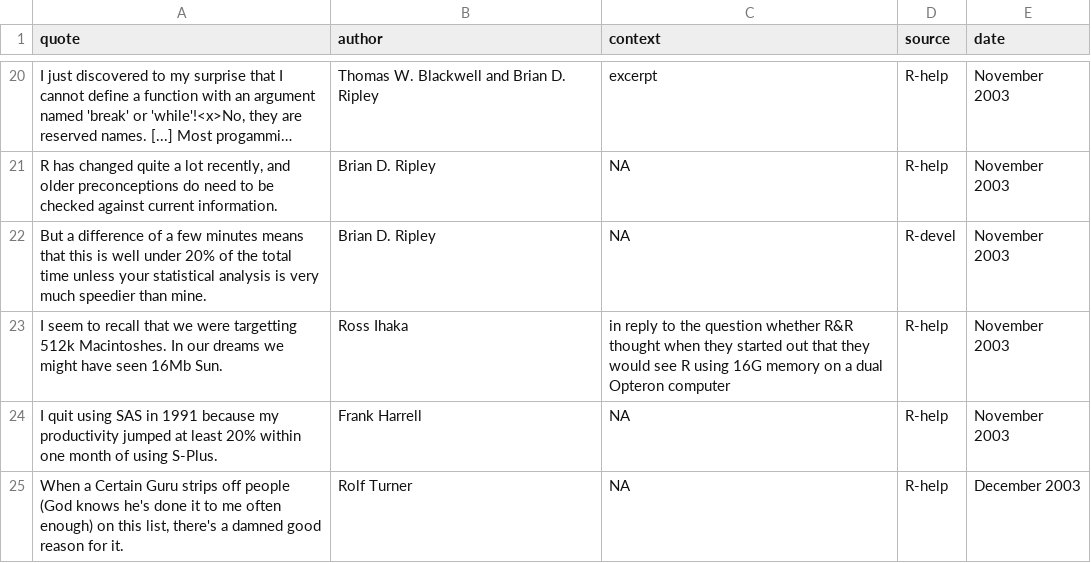
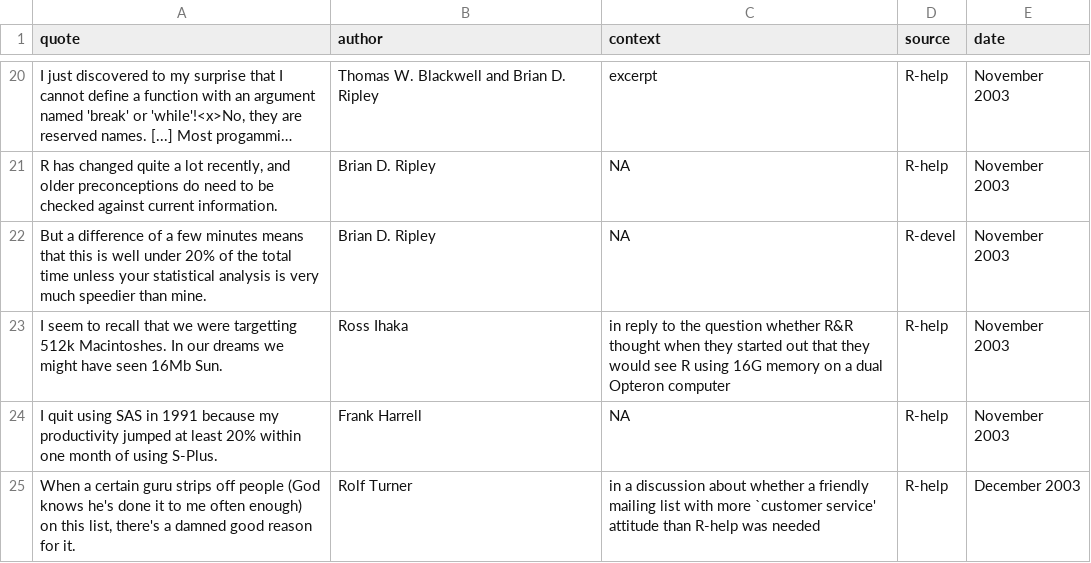
Before and after one commit to rforge/fortunes, a CSV file: trunk/inst/fortunes/fortunes.csv, drawn as a sheet; only a part is shown, gaps mark what is left out; long unchanged cells end in ….

Commit message:
*** empty log message ***
git-svn-id: svn://svn.r-forge.r-project.org/svnroot/fortunes@18 edb9625f-4e0d-4859-8d74-9fd3b1da38cb

```diff
--- a/trunk/inst/fortunes/fortunes.csv
+++ b/trunk/inst/fortunes/fortunes.csv
@@ -24,2 +24,2 @@ I seem to recall that we were targetting 512k Macintoshes. In our dreams we migh
 I quit using SAS in 1991 because my productivity jumped at least 20% within one month of using S-Plus.;Frank Harrell;NA;R-help;November 2003
-When a Certain Guru strips off people (God knows he's done it to me often enough) on this list, there's a damned good reason for it.;Rolf Turner;NA;R-help;December 2003
+When a certain guru strips off people (God knows he's done it to me often enough) on this list, there's a damned good reason for it.;Rolf Turner;in a discussion about whether a friendly mailing list with more `customer service' attitude than R-help was needed;R-help;December 2003
```
